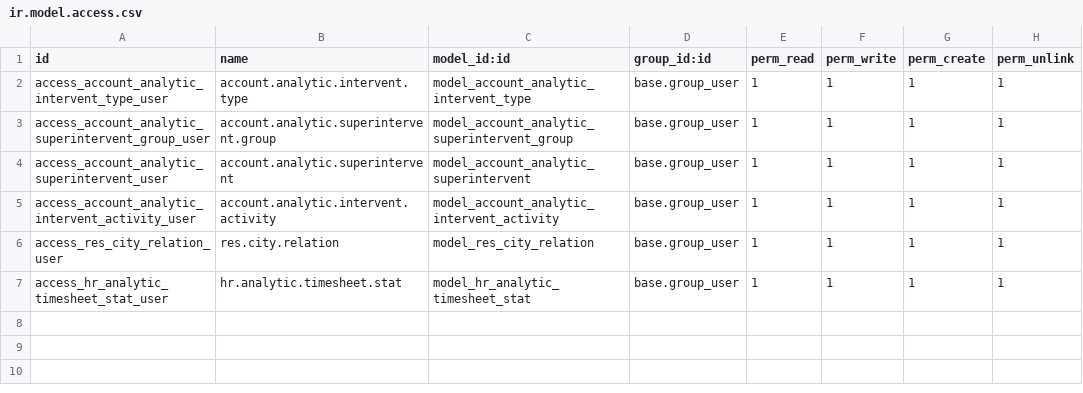
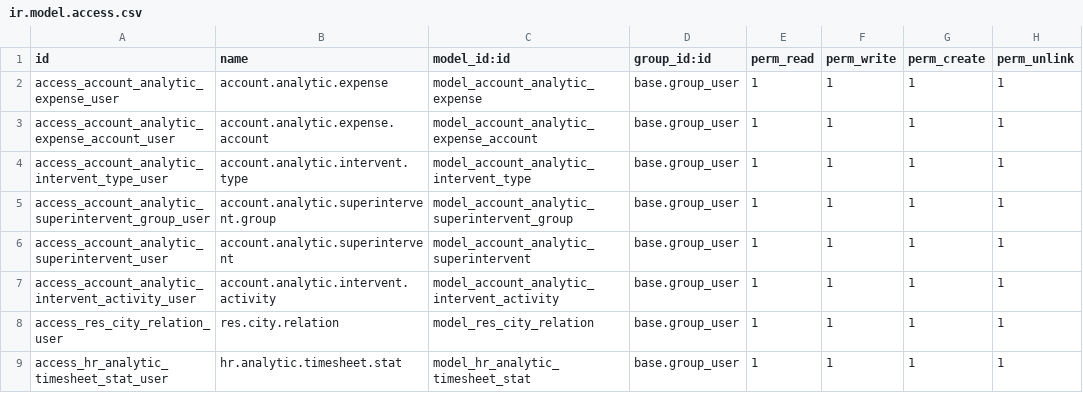
Before and after one commit to Micronaet/Micronaet-contract, a CSV file: contract_manage/security/ir.model.access.csv, drawn as a sheet; the diff names each change by its address in the sheet, - before the commit and + after, or states it on an @@ line.

Commit message:
Add security element

```diff
--- a/contract_manage/security/ir.model.access.csv
+++ b/contract_manage/security/ir.model.access.csv
+row 2: access_account_analytic_expense_user | account.analytic.expense | model_account_analytic_expense | base.group_user | 1 | 1 | 1 | 1
+row 3: access_account_analytic_expense_account_user | account.analytic.expense.account | model_account_analytic_expense_account | base.group_user | 1 | 1 | 1 | 1
```
